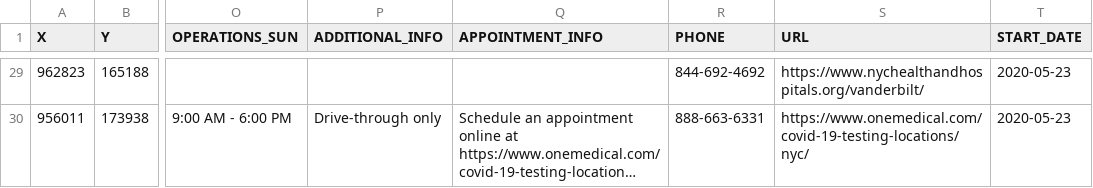
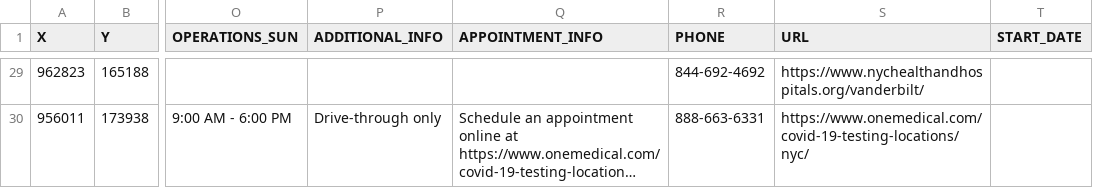
Before and after one commit to CityOfNewYork/covid-testing, a CSV file: src/data/location.csv, drawn as a sheet; only a part is shown, gaps mark what is left out; long unchanged cells end in …; the diff covers the shown part only; the diff names each change by its address in the sheet, - before the commit and + after, or states it on an @@ line.

```diff
--- a/src/data/location.csv
+++ b/src/data/location.csv
-T29:T30 (START_DATE): 2020-05-23
+T29:T30 (START_DATE): (empty)
```
Also changed, not shown: 28 edited cells elsewhere in this file, 2 other files.
